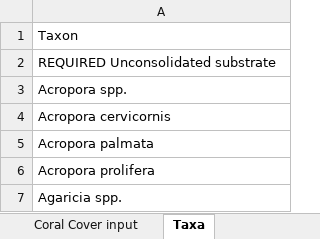
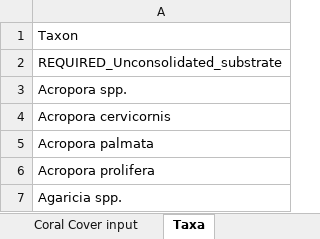
Before and after one commit to laurenttoth/CarbonateBudgetRestorationTool, an Excel workbook: www/Baseline_Cover_EXAMPLE.xlsx, sheet Taxa, drawn as a sheet; only a part is shown; values as stored, in another font and other column widths than the file's, no borders; the diff names each change by its address in the sheet, - before the commit and + after, or states it on an @@ line.

```diff
--- a/www/Baseline_Cover_EXAMPLE.xlsx (sheet Taxa)
+++ b/www/Baseline_Cover_EXAMPLE.xlsx (sheet Taxa)
-A2: REQUIRED Unconsolidated substrate
+A2: REQUIRED_Unconsolidated_substrate
```
Also changed, not shown: sheet Coral Cover input, 1 other file.
